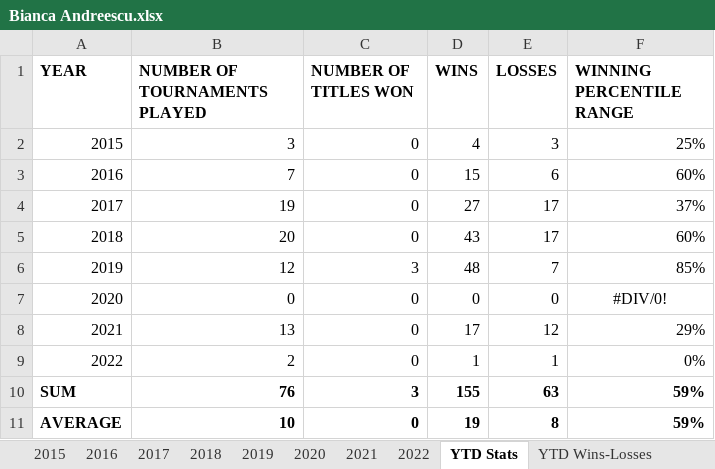
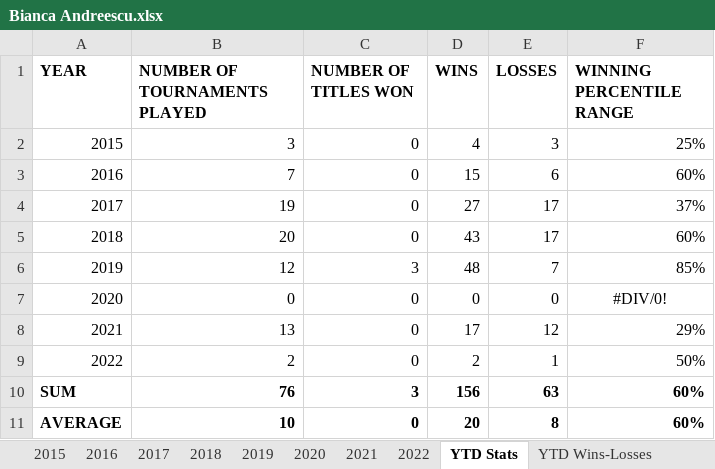
Before and after one commit to soumyavajjhala/soumyavajjhala.github.io, an Excel workbook: Tennis/WTA Tour/Bianca Andreescu.xlsx, sheet YTD Stats, drawn as a sheet; values as stored, in another font and other column widths than the file's, no borders; conditional formats not drawn; the diff names each change by its address in the sheet, - before the commit and + after, or states it on an @@ line.

```diff
--- a/Tennis/WTA Tour/Bianca Andreescu.xlsx (sheet YTD Stats)
+++ b/Tennis/WTA Tour/Bianca Andreescu.xlsx (sheet YTD Stats)
-D9 (WINS): 1
+D9 (WINS): 2
-F9 (WINNING PERCENTILE RANGE): 0%
+F9 (WINNING PERCENTILE RANGE): 50%
-D10 (WINS): 155
+D10 (WINS): 156
-F10:F11 (WINNING PERCENTILE RANGE): 59%
+F10:F11 (WINNING PERCENTILE RANGE): 60%
-D11 (WINS): 19
+D11 (WINS): 20
```
Also changed, not shown: sheet 2022, Tennis/WTA Tour/Garbiñe Muguruza.xlsx, Tennis/WTA Tour/Jeļena Ostapenko.xlsx, 10 other files.
